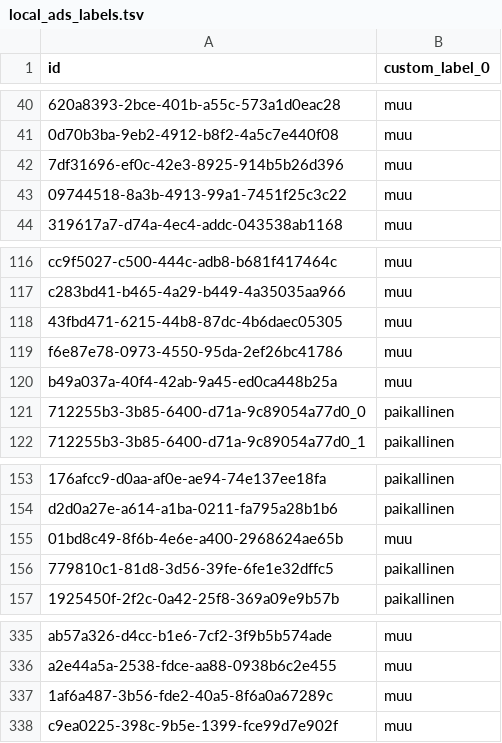
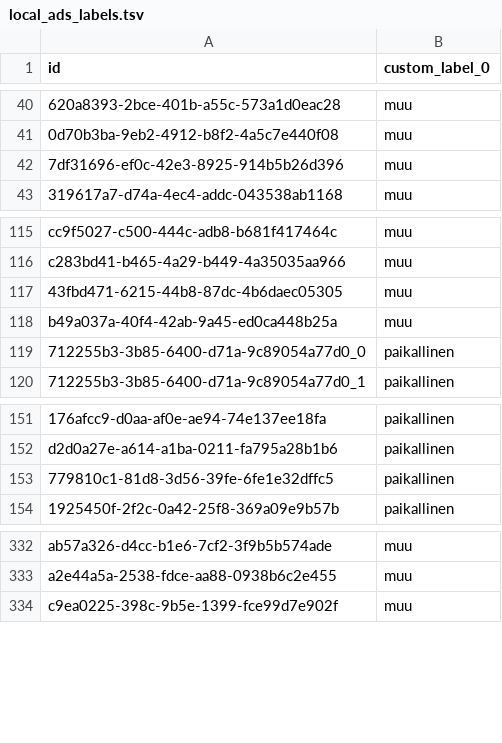
Before and after one commit to lautsu-afk/wix-local-inventory, a TSV file: docs/local_ads_labels.tsv, drawn as a sheet; only a part is shown, gaps mark what is left out; the diff names each change by its address in the sheet, - before the commit and + after, or states it on an @@ line.

```diff
--- a/docs/local_ads_labels.tsv
+++ b/docs/local_ads_labels.tsv
-row 43: 09744518-8a3b-4913-99a1-7451f25c3c22 | muu
-row 119: f6e87e78-0973-4550-95da-2ef26bc41786 | muu
-row 155: 01bd8c49-8f6b-4e6e-a400-2968624ae65b | muu
-row 337: 1af6a487-3b56-fde2-40a5-8f6a0a67289c | muu
```
